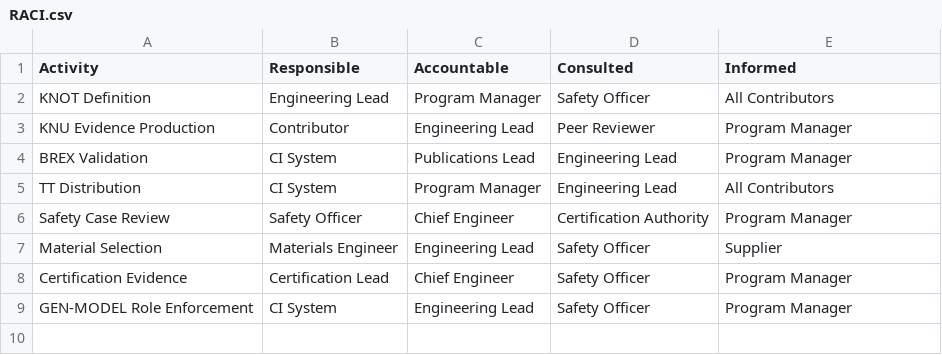
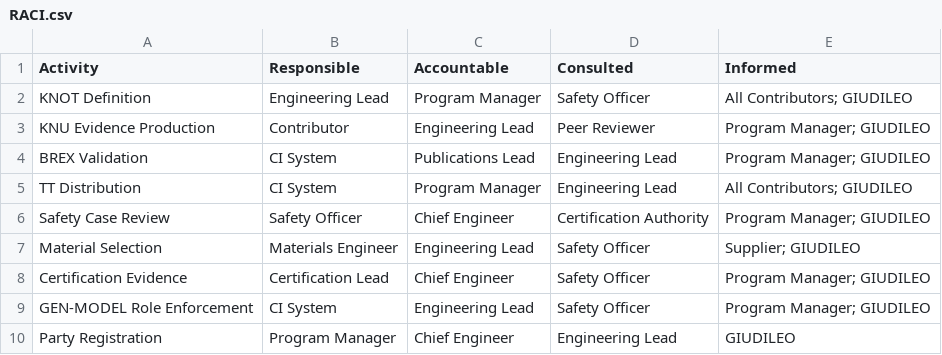
Before and after one commit to AmedeoPelliccia/aircraftmodel, a CSV file: SSOT/LC01_PROBLEM_STATEMENT/RACI.csv, drawn as a sheet.

```diff
--- a/SSOT/LC01_PROBLEM_STATEMENT/RACI.csv
+++ b/SSOT/LC01_PROBLEM_STATEMENT/RACI.csv
@@ -1,9 +1,10 @@
 Activity,Responsible,Accountable,Consulted,Informed
-KNOT Definition,Engineering Lead,Program Manager,Safety Officer,All Contributors
-KNU Evidence Production,Contributor,Engineering Lead,Peer Reviewer,Program Manager
-BREX Validation,CI System,Publications Lead,Engineering Lead,Program Manager
-TT Distribution,CI System,Program Manager,Engineering Lead,All Contributors
-Safety Case Review,Safety Officer,Chief Engineer,Certification Authority,Program Manager
-Material Selection,Materials Engineer,Engineering Lead,Safety Officer,Supplier
-Certification Evidence,Certification Lead,Chief Engineer,Safety Officer,Program Manager
-GEN-MODEL Role Enforcement,CI System,Engineering Lead,Safety Officer,Program Manager
+KNOT Definition,Engineering Lead,Program Manager,Safety Officer,All Contributors; GIUDILEO
+KNU Evidence Production,Contributor,Engineering Lead,Peer Reviewer,Program Manager; GIUDILEO
+BREX Validation,CI System,Publications Lead,Engineering Lead,Program Manager; GIUDILEO
+TT Distribution,CI System,Program Manager,Engineering Lead,All Contributors; GIUDILEO
+Safety Case Review,Safety Officer,Chief Engineer,Certification Authority,Program Manager; GIUDILEO
+Material Selection,Materials Engineer,Engineering Lead,Safety Officer,Supplier; GIUDILEO
+Certification Evidence,Certification Lead,Chief Engineer,Safety Officer,Program Manager; GIUDILEO
+GEN-MODEL Role Enforcement,CI System,Engineering Lead,Safety Officer,Program Manager; GIUDILEO
+Party Registration,Program Manager,Chief Engineer,Engineering Lead,GIUDILEO
```
Also changed, not shown: 3 other files.
